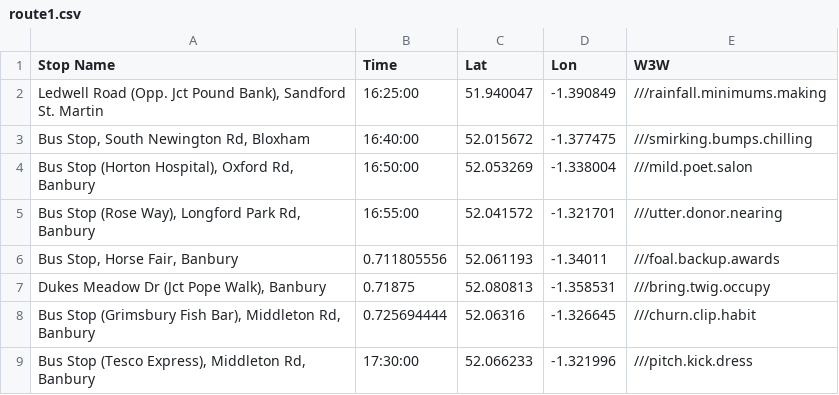
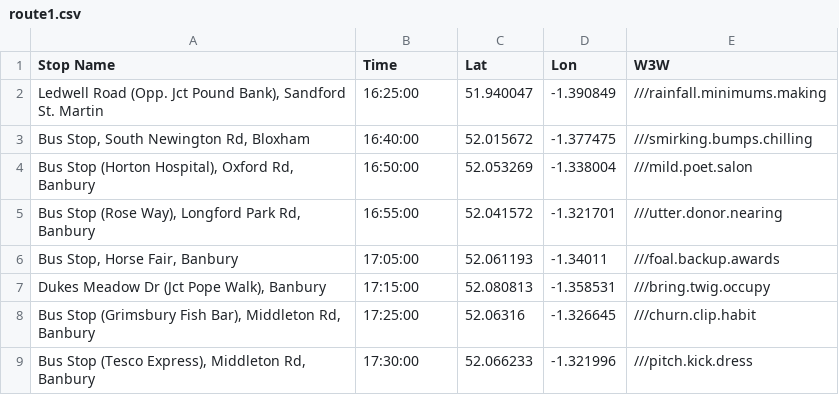
Before and after one commit to daleowatkins/MercedesTransport, a CSV file: route1.csv, drawn as a sheet.

Commit message:
Update route1.csv

```diff
--- a/route1.csv
+++ b/route1.csv
@@ -5,5 +5,5 @@ Stop Name,Time,Lat,Lon,W3W
 "Bus Stop (Rose Way), Longford Park Rd, Banbury",16:55:00,52.041572,-1.321701,///utter.donor.nearing
-"Bus Stop, Horse Fair, Banbury",0.711805556,52.061193,-1.34011,///foal.backup.awards
-"Dukes Meadow Dr (Jct Pope Walk), Banbury",0.71875,52.080813,-1.358531,///bring.twig.occupy
-"Bus Stop (Grimsbury Fish Bar), Middleton Rd, Banbury",0.725694444,52.06316,-1.326645,///churn.clip.habit
+"Bus Stop, Horse Fair, Banbury",17:05:00,52.061193,-1.34011,///foal.backup.awards
+"Dukes Meadow Dr (Jct Pope Walk), Banbury",17:15:00,52.080813,-1.358531,///bring.twig.occupy
+"Bus Stop (Grimsbury Fish Bar), Middleton Rd, Banbury",17:25:00,52.06316,-1.326645,///churn.clip.habit
 "Bus Stop (Tesco Express), Middleton Rd, Banbury",17:30:00,52.066233,-1.321996,///pitch.kick.dress
```
